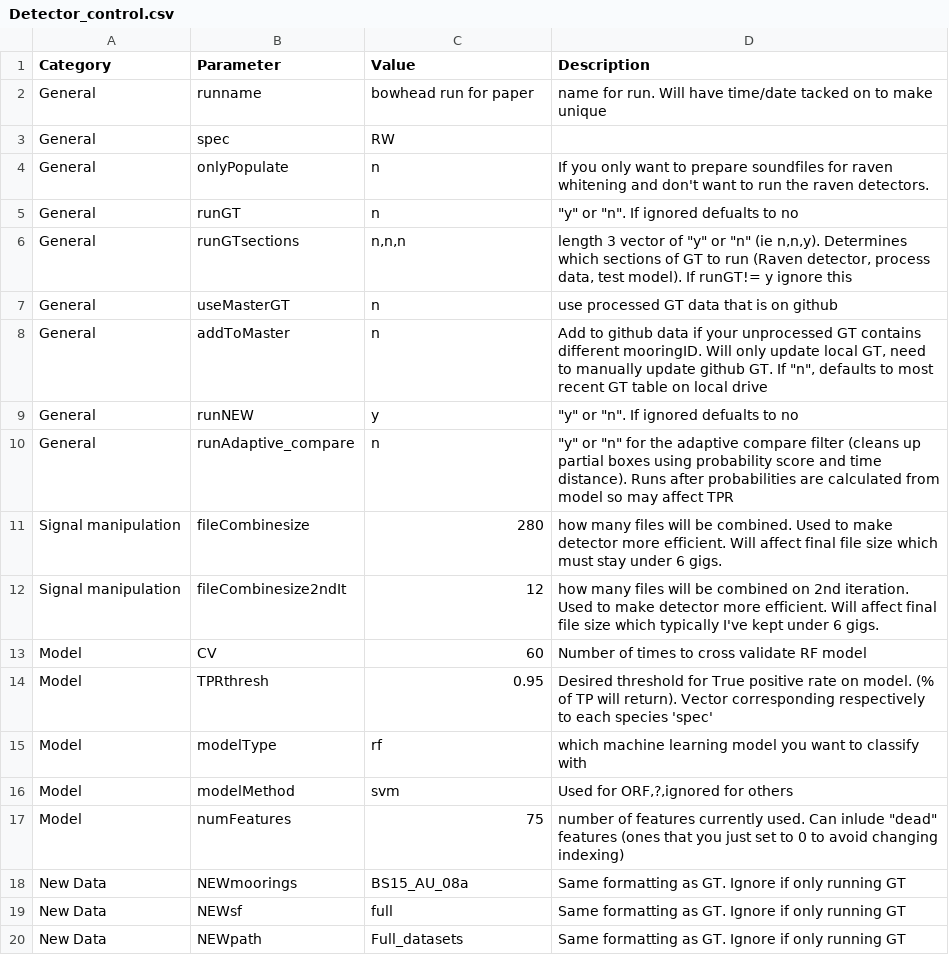
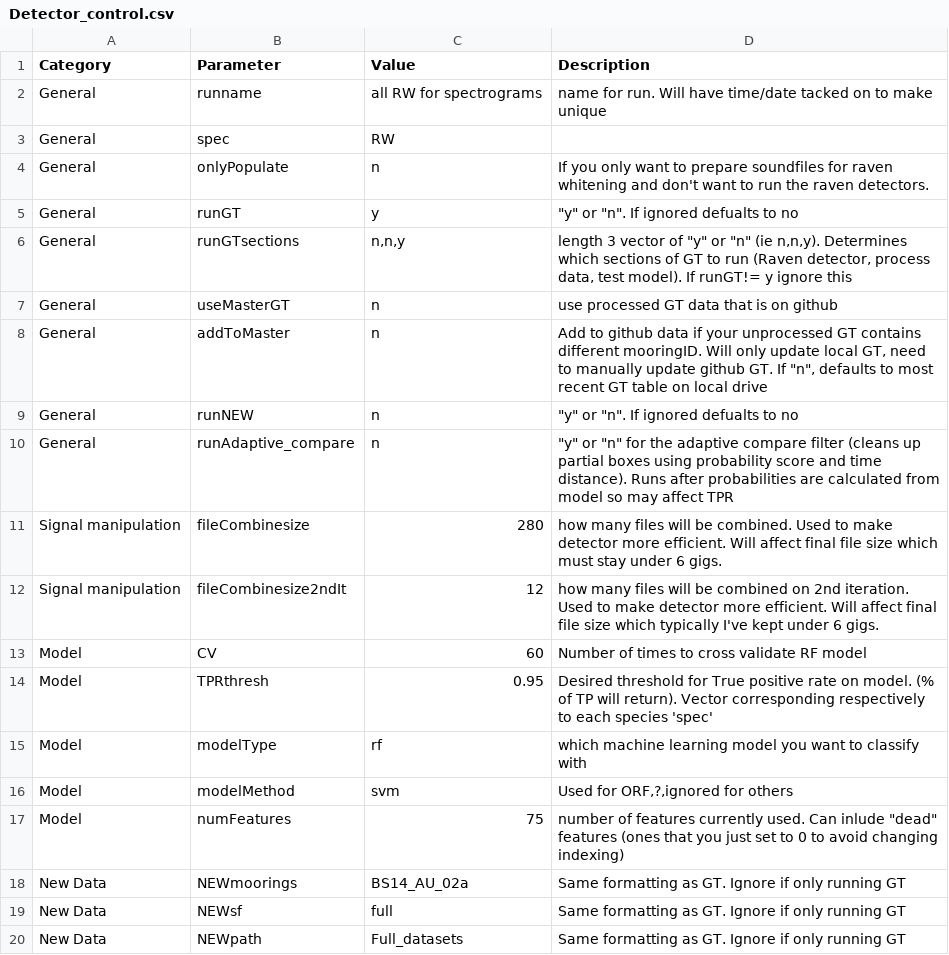
Before and after one commit to DanWoodrich/RavenBLEDscripts, a CSV file: Data/CallParams/Detector_control.csv, drawn as a sheet; only a part is shown.

```diff
--- a/Data/CallParams/Detector_control.csv
+++ b/Data/CallParams/Detector_control.csv
@@ -1,10 +1,10 @@
 Category,Parameter,Value,Description
-General,runname,bowhead run for paper,name for run. Will have time/date tacked on to make unique
+General,runname,all RW for spectrograms,name for run. Will have time/date tacked on to make unique
 General,spec,RW,
 General,onlyPopulate,n,If you only want to prepare soundfiles for raven whitening and don't want to run the raven detectors.
-General,runGT,n,"""y"" or ""n"". If ignored defualts to no"
-General,runGTsections,"n,n,n","length 3 vector of ""y"" or ""n"" (ie n,n,y). Determines which sections of GT to run (Raven detector, process data, test model). If runGT!= y ignore this"
+General,runGT,y,"""y"" or ""n"". If ignored defualts to no"
+General,runGTsections,"n,n,y","length 3 vector of ""y"" or ""n"" (ie n,n,y). Determines which sections of GT to run (Raven detector, process data, test model). If runGT!= y ignore this"
 General,useMasterGT,n,use processed GT data that is on github
 General,addToMaster,n,"Add to github data if your unprocessed GT contains different mooringID. Will only update local GT, need to manually update github GT. If ""n"", defaults to most recent GT table on local drive"
-General,runNEW,y,"""y"" or ""n"". If ignored defualts to no"
+General,runNEW,n,"""y"" or ""n"". If ignored defualts to no"
 General,runAdaptive_compare,n,"""y"" or ""n"" for the adaptive compare filter (cleans up partial boxes using probability score and time distance). Runs after probabilities are calculated from model so may affect TPR"
@@ -17,3 +17,3 @@ Model,modelMethod,svm,"Used for ORF,?,ignored for others"
 Model,numFeatures,75,"number of features currently used. Can inlude ""dead"" features (ones that you just set to 0 to avoid changing indexing) "
-New Data,NEWmoorings,BS15_AU_08a,Same formatting as GT. Ignore if only running GT
+New Data,NEWmoorings,BS14_AU_02a,Same formatting as GT. Ignore if only running GT
 New Data,NEWsf,full,Same formatting as GT. Ignore if only running GT
```
Also changed, not shown: Data/CallParams/RW.csv, 3 other files.
